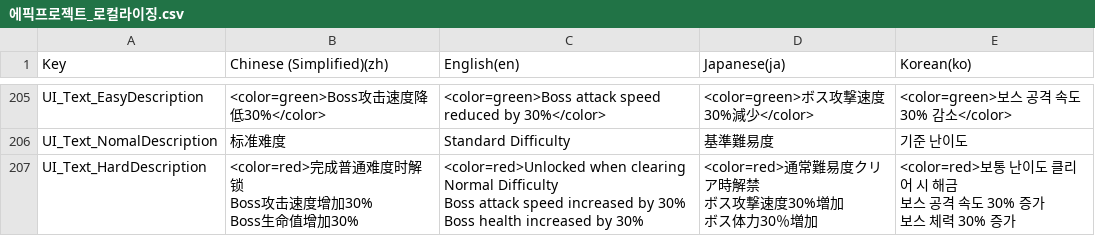
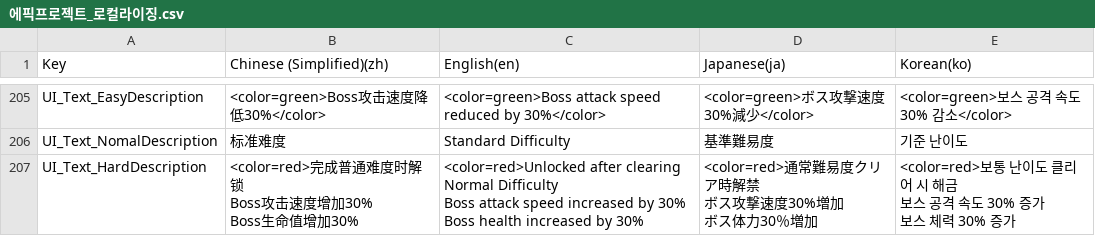
Before and after one commit to withdongyeong/EpicProject_Team1, a CSV file: Assets/@Cosmos/Localization/TextCSV/에픽프로젝트_로컬라이징.csv, drawn as a sheet; only a part is shown, gaps mark what is left out; the diff covers the shown part only.

```diff
--- a/Assets/@Cosmos/Localization/TextCSV/에픽프로젝트_로컬라이징.csv
+++ b/Assets/@Cosmos/Localization/TextCSV/에픽프로젝트_로컬라이징.csv
@@ -711,9 +727,9 @@ UI_Text_NomalDescription,标准难度,Standard Difficulty,基準難易度,기준
-UI_Text_HardDescription,"<color=red>完成普通难度时解锁
-Boss攻击速度增加30%
-Boss生命值增加30%","<color=red>Unlocked when clearing Normal Difficulty
-Boss attack speed increased by 30%
-Boss health increased by 30%","<color=red>通常難易度クリア時解禁
-ボス攻撃速度30%増加
-ボス体力30％増加","<color=red>보통 난이도 클리어 시 해금
-보스 공격 속도 30% 증가
-보스 체력 30% 증가"
+UI_Text_HardDescription,"<color=red>完成普通难度时解锁
+Boss攻击速度增加30%
+Boss生命值增加30%","<color=red>Unlocked after clearing Normal Difficulty
+Boss attack speed increased by 30%
+Boss health increased by 30%","<color=red>通常難易度クリア時解禁
+ボス攻撃速度30%増加
+ボス体力30％増加","<color=red>보통 난이도 클리어 시 해금
+보스 공격 속도 30% 증가
+보스 체력 30% 증가",,,
```
Also changed, not shown: 38 edited cells elsewhere in this file, 5 other files.
